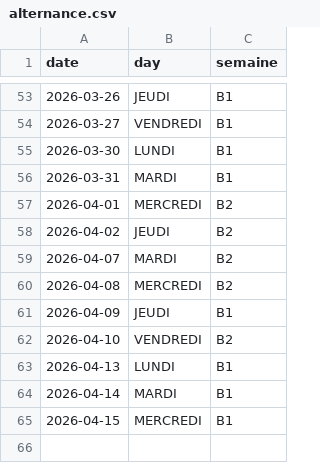
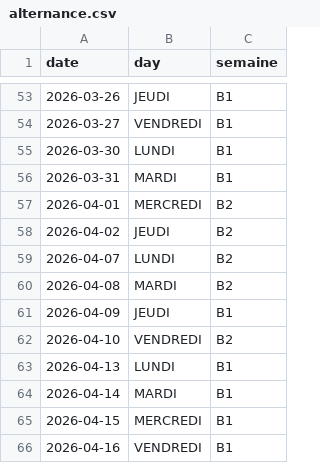
Before and after one commit to marcantoinem/sopti-rusty, a CSV file: alternance.csv, drawn as a sheet; only a part is shown, gaps mark what is left out.

```diff
--- a/alternance.csv
+++ b/alternance.csv
@@ -58,4 +58,4 @@ date,day,semaine
 2026-04-02,JEUDI,B2
-2026-04-07,MARDI,B2
-2026-04-08,MERCREDI,B2
+2026-04-07,LUNDI,B2
+2026-04-08,MARDI,B2
 2026-04-09,JEUDI,B1
@@ -65 +65,2 @@ date,day,semaine
 2026-04-15,MERCREDI,B1
+2026-04-16,VENDREDI,B1
```
Also changed, not shown: 18 other files.
